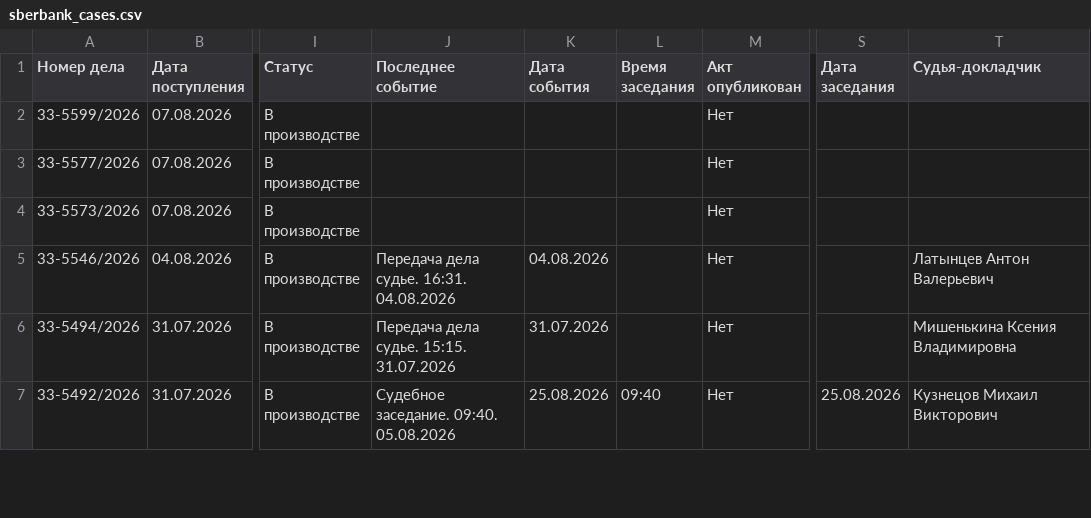
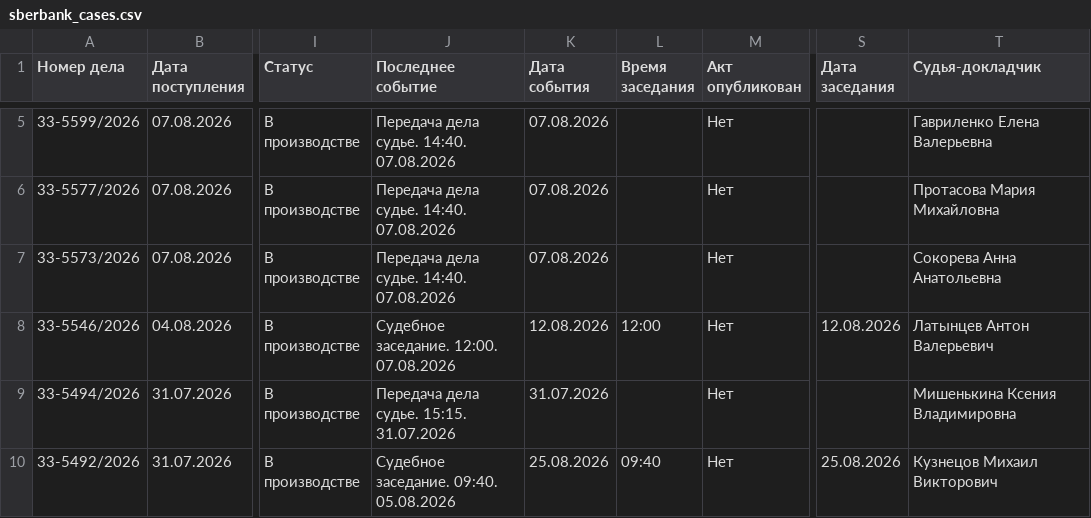
Before and after one commit to SelivanovAS/dashboard, a CSV file: data/sberbank_cases.csv, drawn as a sheet; only a part is shown, gaps mark what is left out; addresses are those after the commit; the diff covers the shown part only; the diff names each change by its address in the sheet, - before the commit and + after, or states it on an @@ line.

```diff
--- a/data/sberbank_cases.csv
+++ b/data/sberbank_cases.csv
-J5:J7 (Последнее событие): (empty)
+J5:J7 (Последнее событие): Передача дела судье. 14:40. 07.08.2026
-K5:K7 (Дата события): (empty)
+K5:K7 (Дата события): 07.08.2026
-T5 (Судья-докладчик): (empty)
+T5 (Судья-докладчик): Гавриленко Елена Валерьевна
-T6 (Судья-докладчик): (empty)
+T6 (Судья-докладчик): Протасова Мария Михайловна
-T7 (Судья-докладчик): (empty)
+T7 (Судья-докладчик): Сокорева Анна Анатольевна
-J8 (Последнее событие): Передача дела судье. 16:31. 04.08.2026
+J8 (Последнее событие): Судебное заседание. 12:00. 07.08.2026
-K8 (Дата события): 04.08.2026
+K8 (Дата события): 12.08.2026
-L8 (Время заседания): (empty)
+L8 (Время заседания): 12:00
-S8 (Дата заседания): (empty)
+S8 (Дата заседания): 12.08.2026
```
Also changed, not shown: 3 added rows, 3 removed rows and 2 edited cells elsewhere in this file, data/sberbank_cases_archive.csv, 12 other files.
